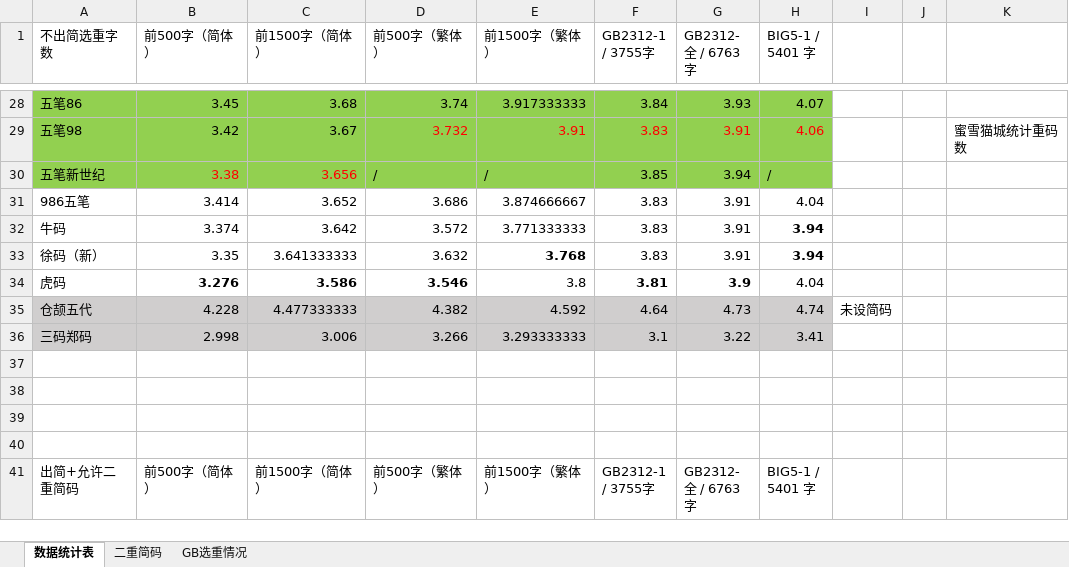
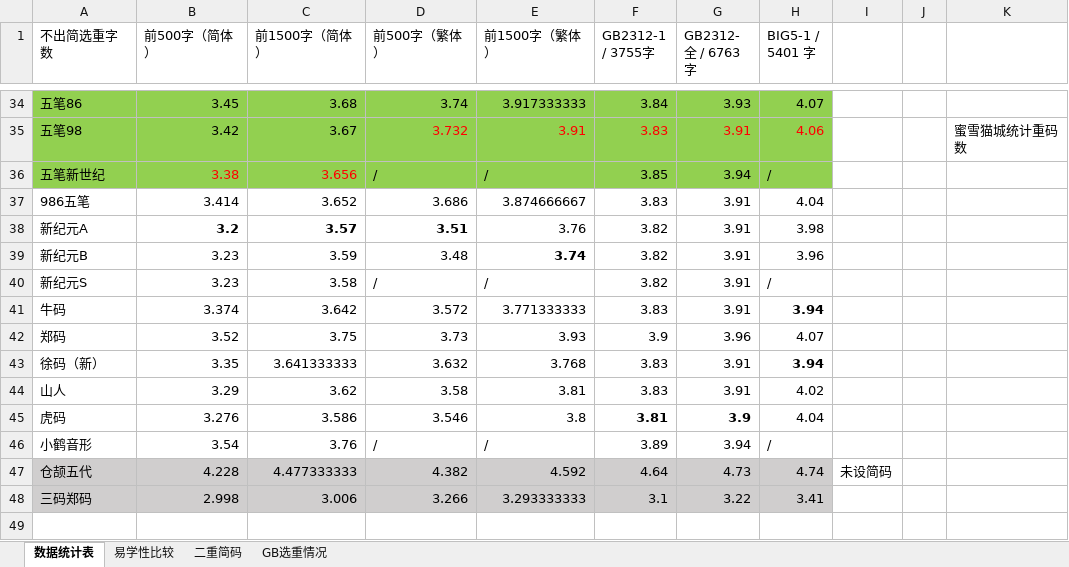
Before and after one commit to ksqsf/toys, an Excel workbook: imetools/dupstat.xlsx, sheet 数据统计表, drawn as a sheet; only a part is shown, gaps mark what is left out; the shorter side is filled out with more unchanged rows; values as stored, in another font and other column widths than the file's, no borders; charts and pictures not drawn; addresses are those after the commit; the diff covers the shown part only; the diff names each change by its address in the sheet, - before the commit and + after, or states it on an @@ line.

```diff
--- a/imetools/dupstat.xlsx (sheet 数据统计表)
+++ b/imetools/dupstat.xlsx (sheet 数据统计表)
+sheet tab: 易学性比较
+row 38: 新纪元A | 3.2 | 3.57 | 3.51 | 3.76 | 3.82 | 3.91 | 3.98
+row 39: 新纪元B | 3.23 | 3.59 | 3.48 | 3.74 | 3.82 | 3.91 | 3.96
+row 40: 新纪元S | 3.23 | 3.58 | / | / | 3.82 | 3.91 | /
+row 42: 郑码 | 3.52 | 3.75 | 3.73 | 3.93 | 3.9 | 3.96 | 4.07
-E43 bold: on
+E43 bold: off
+row 44: 山人 | 3.29 | 3.62 | 3.58 | 3.81 | 3.83 | 3.91 | 4.02
-B45:D45 bold: on
+B45:D45 bold: off
+row 46: 小鹤音形 | 3.54 | 3.76 | / | / | 3.89 | 3.94 | /
```
Also changed, not shown: 6 added rows, 2 edited cells and cell formats elsewhere in this sheet, charts or pictures, 6 other files.
